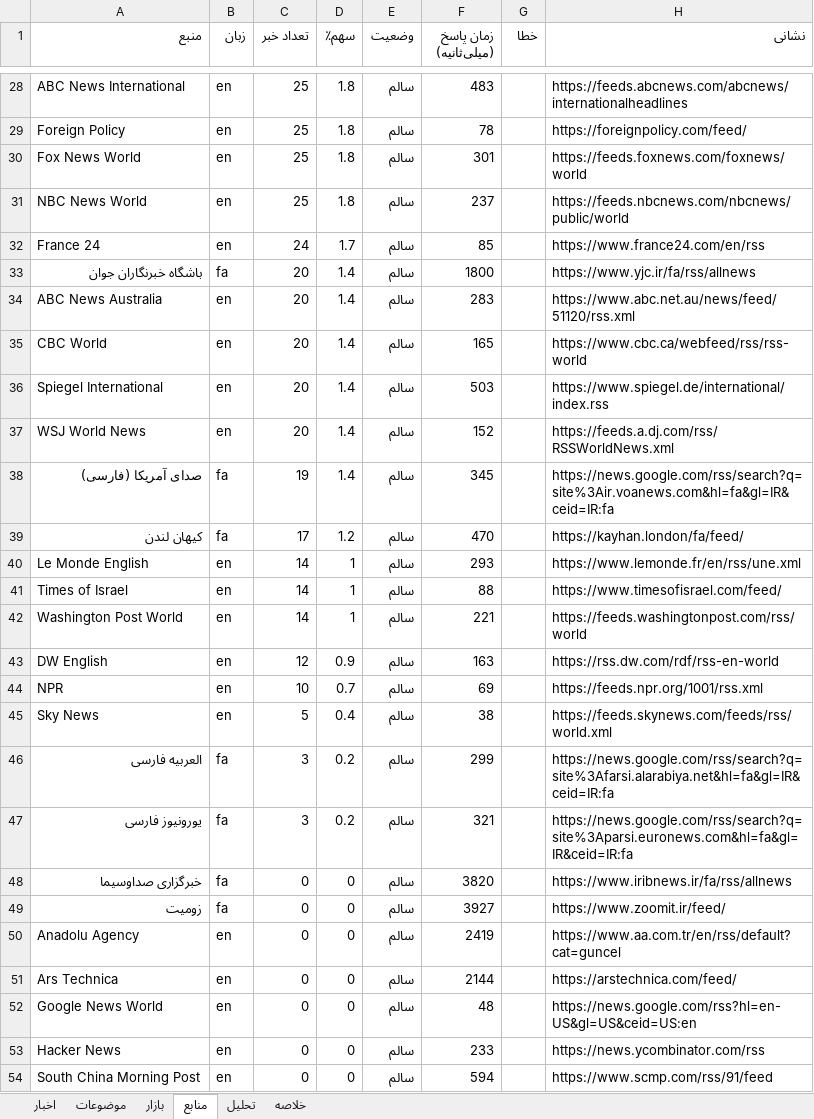
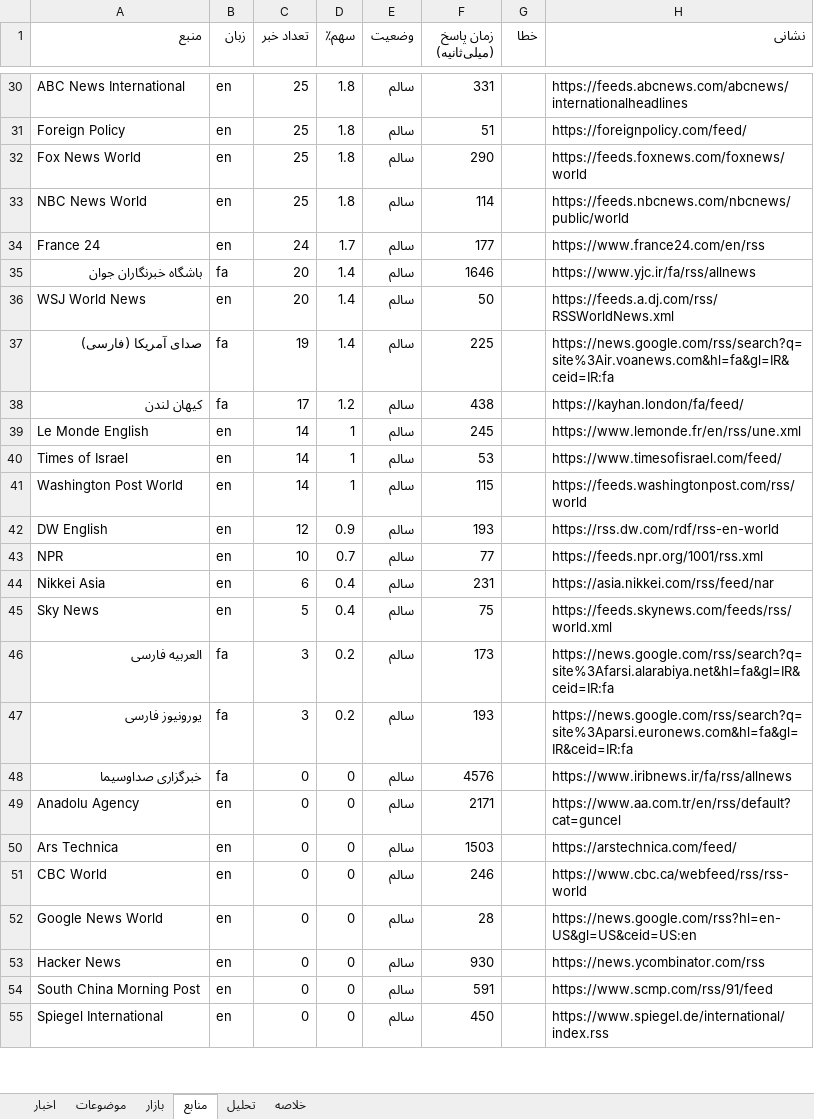
Before and after one commit to legolasoriginall/news-radar, an Excel workbook: news.xlsx, sheet منابع, drawn as a sheet; only a part is shown, gaps mark what is left out; values as stored, in another font and other column widths than the file's, no borders; removed rows and columns are numbered as before the commit, all else as after; the diff covers the shown part only; the diff names each change by its address in the sheet, - before the commit and + after, or states it on an @@ line.

```diff
--- a/news.xlsx (sheet منابع)
+++ b/news.xlsx (sheet منابع)
-F30 (زمان پاسخ (میلی‌ثانیه)): 483
+F30 (زمان پاسخ (میلی‌ثانیه)): 331
-F31 (زمان پاسخ (میلی‌ثانیه)): 78
+F31 (زمان پاسخ (میلی‌ثانیه)): 51
-F32 (زمان پاسخ (میلی‌ثانیه)): 301
+F32 (زمان پاسخ (میلی‌ثانیه)): 290
-F33 (زمان پاسخ (میلی‌ثانیه)): 237
+F33 (زمان پاسخ (میلی‌ثانیه)): 114
-F34 (زمان پاسخ (میلی‌ثانیه)): 85
+F34 (زمان پاسخ (میلی‌ثانیه)): 177
-F35 (زمان پاسخ (میلی‌ثانیه)): 1800
+F35 (زمان پاسخ (میلی‌ثانیه)): 1646
-row 34: ABC News Australia | en | 20 | 1.4 | سالم | 283 |  | https://www.abc.net.au/news/feed/51120/rss.xml
-row 35: CBC World | en | 20 | 1.4 | سالم | 165 |  | https://www.cbc.ca/webfeed/rss/rss-world
-row 36: Spiegel International | en | 20 | 1.4 | سالم | 503 |  | https://www.spiegel.de/international/index.rss
-F36 (زمان پاسخ (میلی‌ثانیه)): 152
+F36 (زمان پاسخ (میلی‌ثانیه)): 50
-F37 (زمان پاسخ (میلی‌ثانیه)): 345
+F37 (زمان پاسخ (میلی‌ثانیه)): 225
-F38 (زمان پاسخ (میلی‌ثانیه)): 470
+F38 (زمان پاسخ (میلی‌ثانیه)): 438
-F39 (زمان پاسخ (میلی‌ثانیه)): 293
+F39 (زمان پاسخ (میلی‌ثانیه)): 245
-F40 (زمان پاسخ (میلی‌ثانیه)): 88
+F40 (زمان پاسخ (میلی‌ثانیه)): 53
-F41 (زمان پاسخ (میلی‌ثانیه)): 221
+F41 (زمان پاسخ (میلی‌ثانیه)): 115
-F42 (زمان پاسخ (میلی‌ثانیه)): 163
+F42 (زمان پاسخ (میلی‌ثانیه)): 193
-F43 (زمان پاسخ (میلی‌ثانیه)): 69
+F43 (زمان پاسخ (میلی‌ثانیه)): 77
+row 44: Nikkei Asia | en | 6 | 0.4 | سالم | 231 |  | https://asia.nikkei.com/rss/feed/nar
-F45 (زمان پاسخ (میلی‌ثانیه)): 38
+F45 (زمان پاسخ (میلی‌ثانیه)): 75
-F46 (زمان پاسخ (میلی‌ثانیه)): 299
+F46 (زمان پاسخ (میلی‌ثانیه)): 173
-F47 (زمان پاسخ (میلی‌ثانیه)): 321
+F47 (زمان پاسخ (میلی‌ثانیه)): 193
-F48 (زمان پاسخ (میلی‌ثانیه)): 3820
+F48 (زمان پاسخ (میلی‌ثانیه)): 4576
-row 49: زومیت | fa | 0 | 0 | سالم | 3927 |  | https://www.zoomit.ir/feed/
-F49 (زمان پاسخ (میلی‌ثانیه)): 2419
+F49 (زمان پاسخ (میلی‌ثانیه)): 2171
-F50 (زمان پاسخ (میلی‌ثانیه)): 2144
+F50 (زمان پاسخ (میلی‌ثانیه)): 1503
+row 51: CBC World | en | 0 | 0 | سالم | 246 |  | https://www.cbc.ca/webfeed/rss/rss-world
-F52 (زمان پاسخ (میلی‌ثانیه)): 48
+F52 (زمان پاسخ (میلی‌ثانیه)): 28
-F53 (زمان پاسخ (میلی‌ثانیه)): 233
+F53 (زمان پاسخ (میلی‌ثانیه)): 930
-F54 (زمان پاسخ (میلی‌ثانیه)): 594
+F54 (زمان پاسخ (میلی‌ثانیه)): 591
+row 55: Spiegel International | en | 0 | 0 | سالم | 450 |  | https://www.spiegel.de/international/index.rss
```
Also changed, not shown: 3 added rows, 2 removed rows and 28 edited cells elsewhere in this sheet, sheet اخبار, sheet موضوعات, sheet تحلیل, sheet خلاصه, sheet بازار, 8 other files.
